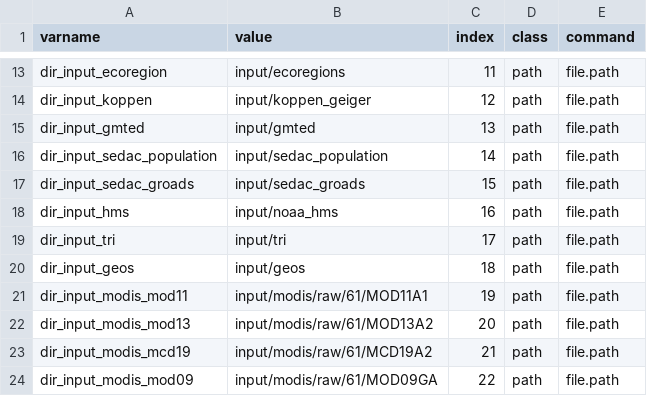
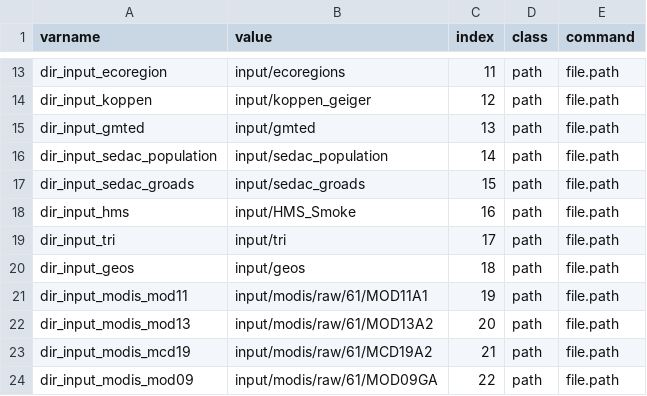
Before and after one commit to NIEHS/beethoven, a CSV file: tools/pipeline/punchcard.csv, drawn as a sheet; only a part is shown, gaps mark what is left out.

Commit message:
pipeline dev - 10 points, single day: each calculation flow works as expected - temporal field transformation/renaming is required to join data.frames successfully - TODO: scaled example (full data + several months) - TODO: looking at possibility of tar_make_future() deprecation - TODO: shift to mirai for crew compatibility?

```diff
--- a/tools/pipeline/punchcard.csv
+++ b/tools/pipeline/punchcard.csv
@@ -17,3 +17,3 @@ dir_input_sedac_population,input/sedac_population,14,path,file.path
 dir_input_sedac_groads,input/sedac_groads,15,path,file.path
-dir_input_hms,input/noaa_hms,16,path,file.path
+dir_input_hms,input/HMS_Smoke,16,path,file.path
 dir_input_tri,input/tri,17,path,file.path
```
Also changed, not shown: 6 other files.
